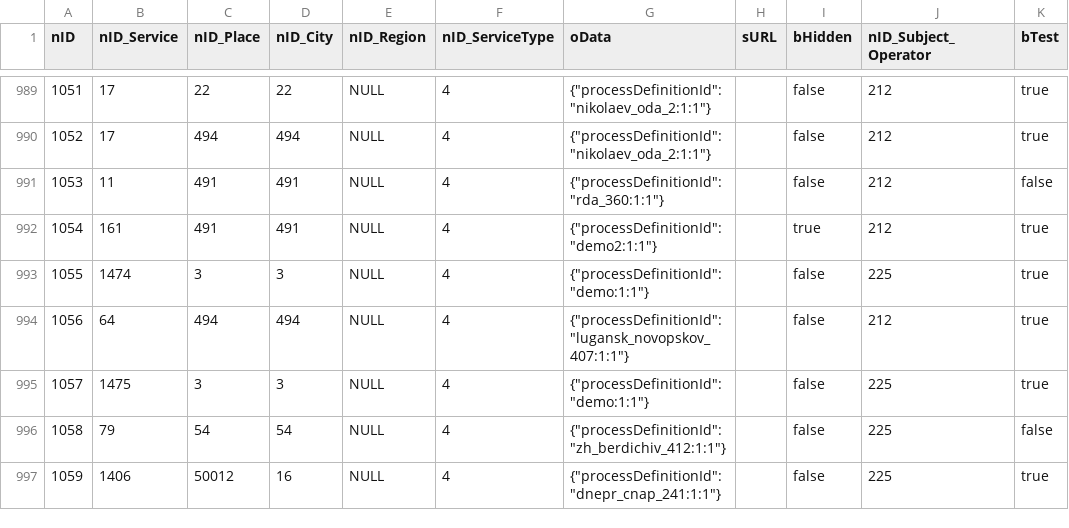
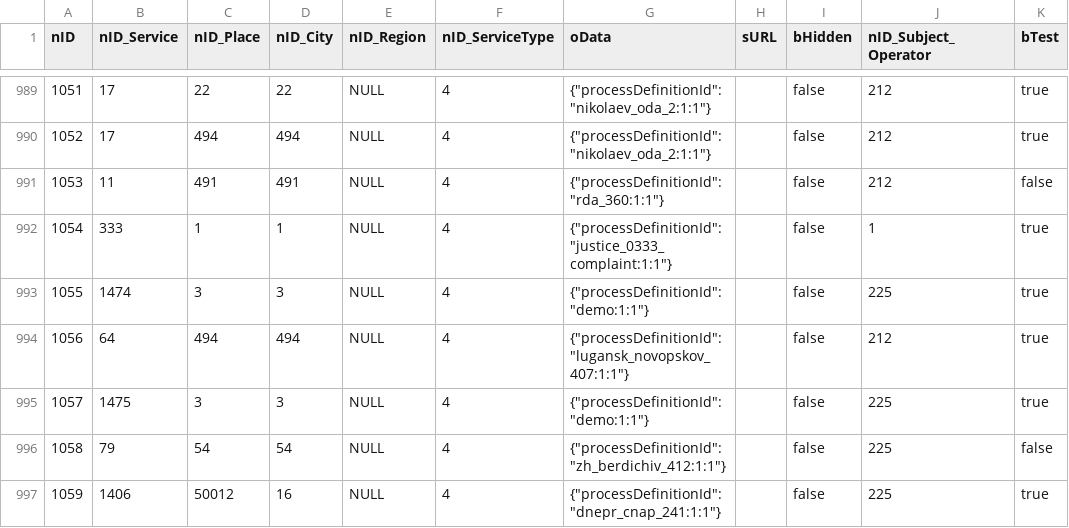
Before and after one commit to iGov-UA/i, a CSV file: wf-central/src/main/resources/data/ServiceData.csv, drawn as a sheet; only a part is shown, gaps mark what is left out; the diff names each change by its address in the sheet, - before the commit and + after, or states it on an @@ line.

```diff
--- a/wf-central/src/main/resources/data/ServiceData.csv
+++ b/wf-central/src/main/resources/data/ServiceData.csv
-B992 (nID_Service): 161
+B992 (nID_Service): 333
-C992 (nID_Place): 491
+C992 (nID_Place): 1
-D992 (nID_City): 491
+D992 (nID_City): 1
-G992 (oData): {"processDefinitionId":"demo2:1:1"}
+G992 (oData): {"processDefinitionId":"justice_0333_complaint:1:1"}
-I992 (bHidden): true
+I992 (bHidden): false
-J992 (nID_Subject_Operator): 212
+J992 (nID_Subject_Operator): 1
```
Also changed, not shown: 1 other file.
